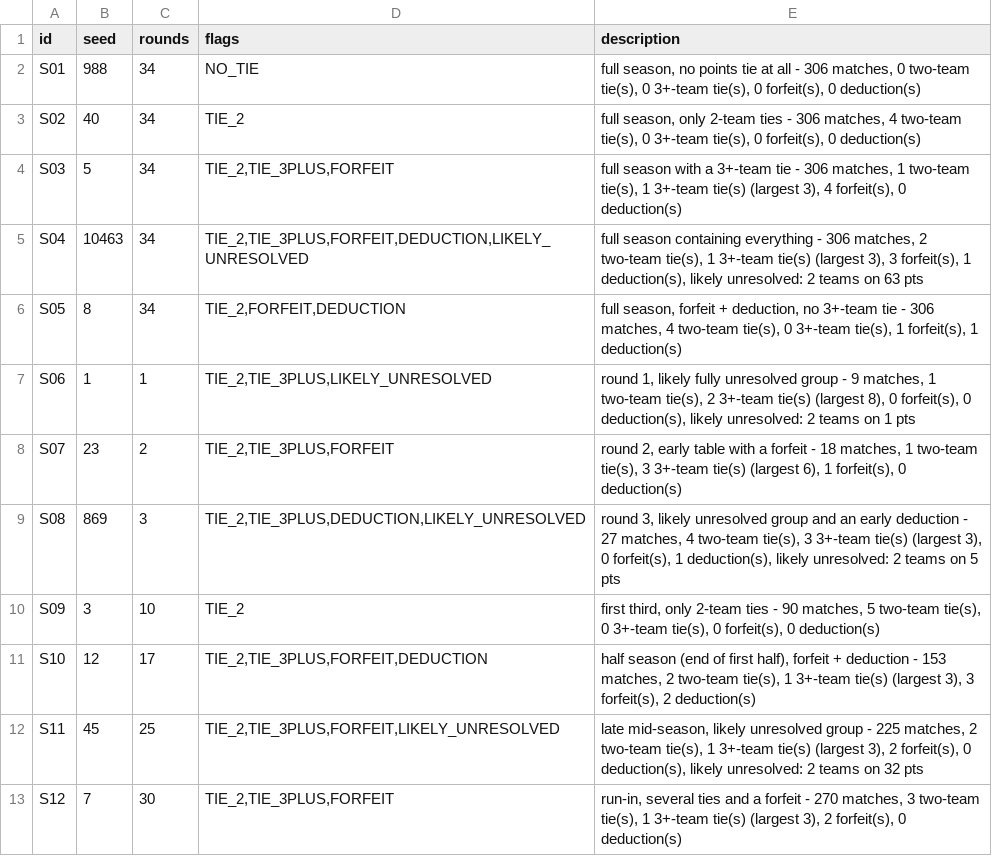
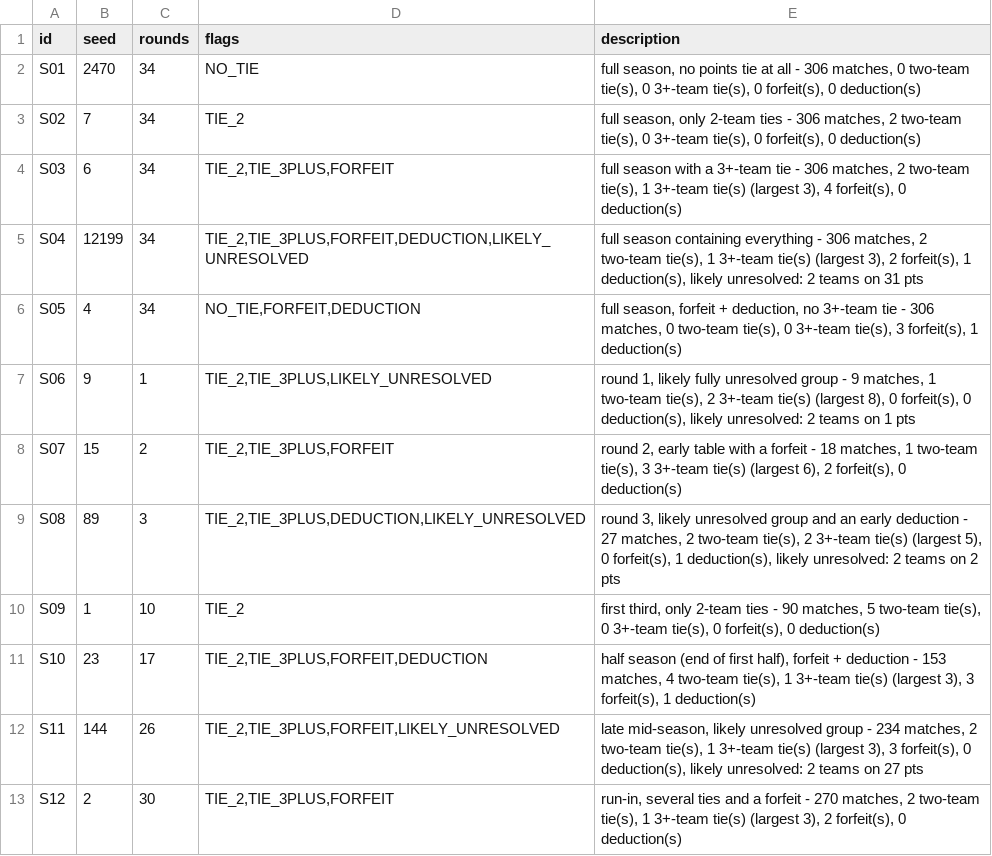
Before and after one commit to serhandenizhan/tff-standings-engine, a CSV file: src/main/resources/scenarios/catalogue.csv, drawn as a sheet.

```diff
--- a/src/main/resources/scenarios/catalogue.csv
+++ b/src/main/resources/scenarios/catalogue.csv
@@ -1,13 +1,13 @@
 id;seed;rounds;flags;description
-S01;988;34;NO_TIE;full season, no points tie at all - 306 matches, 0 two-team tie(s), 0 3+-team tie(s), 0 forfeit(s), 0 deduction(s)
-S02;40;34;TIE_2;full season, only 2-team ties - 306 matches, 4 two-team tie(s), 0 3+-team tie(s), 0 forfeit(s), 0 deduction(s)
-S03;5;34;TIE_2,TIE_3PLUS,FORFEIT;full season with a 3+-team tie - 306 matches, 1 two-team tie(s), 1 3+-team tie(s) (largest 3), 4 forfeit(s), 0 deduction(s)
-S04;10463;34;TIE_2,TIE_3PLUS,FORFEIT,DEDUCTION,LIKELY_UNRESOLVED;full season containing everything - 306 matches, 2 two-team tie(s), 1 3+-team tie(s) (largest 3), 3 forfeit(s), 1 deduction(s), likely unresolved: 2 teams on 63 pts
-S05;8;34;TIE_2,FORFEIT,DEDUCTION;full season, forfeit + deduction, no 3+-team tie - 306 matches, 4 two-team tie(s), 0 3+-team tie(s), 1 forfeit(s), 1 deduction(s)
-S06;1;1;TIE_2,TIE_3PLUS,LIKELY_UNRESOLVED;round 1, likely fully unresolved group - 9 matches, 1 two-team tie(s), 2 3+-team tie(s) (largest 8), 0 forfeit(s), 0 deduction(s), likely unresolved: 2 teams on 1 pts
-S07;23;2;TIE_2,TIE_3PLUS,FORFEIT;round 2, early table with a forfeit - 18 matches, 1 two-team tie(s), 3 3+-team tie(s) (largest 6), 1 forfeit(s), 0 deduction(s)
-S08;869;3;TIE_2,TIE_3PLUS,DEDUCTION,LIKELY_UNRESOLVED;round 3, likely unresolved group and an early deduction - 27 matches, 4 two-team tie(s), 3 3+-team tie(s) (largest 3), 0 forfeit(s), 1 deduction(s), likely unresolved: 2 teams on 5 pts
-S09;3;10;TIE_2;first third, only 2-team ties - 90 matches, 5 two-team tie(s), 0 3+-team tie(s), 0 forfeit(s), 0 deduction(s)
-S10;12;17;TIE_2,TIE_3PLUS,FORFEIT,DEDUCTION;half season (end of first half), forfeit + deduction - 153 matches, 2 two-team tie(s), 1 3+-team tie(s) (largest 3), 3 forfeit(s), 2 deduction(s)
-S11;45;25;TIE_2,TIE_3PLUS,FORFEIT,LIKELY_UNRESOLVED;late mid-season, likely unresolved group - 225 matches, 2 two-team tie(s), 1 3+-team tie(s) (largest 3), 2 forfeit(s), 0 deduction(s), likely unresolved: 2 teams on 32 pts
-S12;7;30;TIE_2,TIE_3PLUS,FORFEIT;run-in, several ties and a forfeit - 270 matches, 3 two-team tie(s), 1 3+-team tie(s) (largest 3), 2 forfeit(s), 0 deduction(s)
+S01;2470;34;NO_TIE;full season, no points tie at all - 306 matches, 0 two-team tie(s), 0 3+-team tie(s), 0 forfeit(s), 0 deduction(s)
+S02;7;34;TIE_2;full season, only 2-team ties - 306 matches, 2 two-team tie(s), 0 3+-team tie(s), 0 forfeit(s), 0 deduction(s)
+S03;6;34;TIE_2,TIE_3PLUS,FORFEIT;full season with a 3+-team tie - 306 matches, 2 two-team tie(s), 1 3+-team tie(s) (largest 3), 4 forfeit(s), 0 deduction(s)
+S04;12199;34;TIE_2,TIE_3PLUS,FORFEIT,DEDUCTION,LIKELY_UNRESOLVED;full season containing everything - 306 matches, 2 two-team tie(s), 1 3+-team tie(s) (largest 3), 2 forfeit(s), 1 deduction(s), likely unresolved: 2 teams on 31 pts
+S05;4;34;NO_TIE,FORFEIT,DEDUCTION;full season, forfeit + deduction, no 3+-team tie - 306 matches, 0 two-team tie(s), 0 3+-team tie(s), 3 forfeit(s), 1 deduction(s)
+S06;9;1;TIE_2,TIE_3PLUS,LIKELY_UNRESOLVED;round 1, likely fully unresolved group - 9 matches, 1 two-team tie(s), 2 3+-team tie(s) (largest 8), 0 forfeit(s), 0 deduction(s), likely unresolved: 2 teams on 1 pts
+S07;15;2;TIE_2,TIE_3PLUS,FORFEIT;round 2, early table with a forfeit - 18 matches, 1 two-team tie(s), 3 3+-team tie(s) (largest 6), 2 forfeit(s), 0 deduction(s)
+S08;89;3;TIE_2,TIE_3PLUS,DEDUCTION,LIKELY_UNRESOLVED;round 3, likely unresolved group and an early deduction - 27 matches, 2 two-team tie(s), 2 3+-team tie(s) (largest 5), 0 forfeit(s), 1 deduction(s), likely unresolved: 2 teams on 2 pts
+S09;1;10;TIE_2;first third, only 2-team ties - 90 matches, 5 two-team tie(s), 0 3+-team tie(s), 0 forfeit(s), 0 deduction(s)
+S10;23;17;TIE_2,TIE_3PLUS,FORFEIT,DEDUCTION;half season (end of first half), forfeit + deduction - 153 matches, 4 two-team tie(s), 1 3+-team tie(s) (largest 3), 3 forfeit(s), 1 deduction(s)
+S11;144;26;TIE_2,TIE_3PLUS,FORFEIT,LIKELY_UNRESOLVED;late mid-season, likely unresolved group - 234 matches, 2 two-team tie(s), 1 3+-team tie(s) (largest 3), 3 forfeit(s), 0 deduction(s), likely unresolved: 2 teams on 27 pts
+S12;2;30;TIE_2,TIE_3PLUS,FORFEIT;run-in, several ties and a forfeit - 270 matches, 2 two-team tie(s), 1 3+-team tie(s) (largest 3), 2 forfeit(s), 0 deduction(s)
```
Also changed, not shown: src/main/resources/scenarios/S01/matches.csv, src/main/resources/scenarios/S02/matches.csv, 15 other files.
